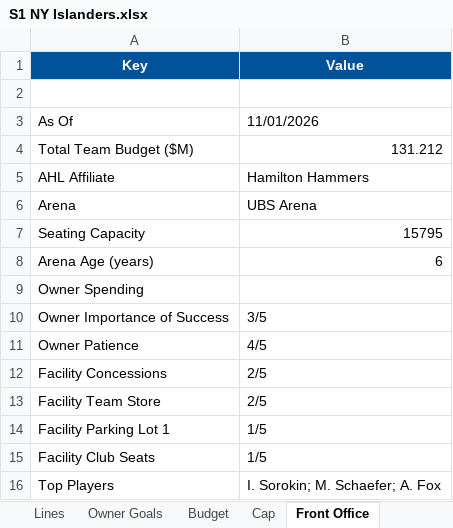
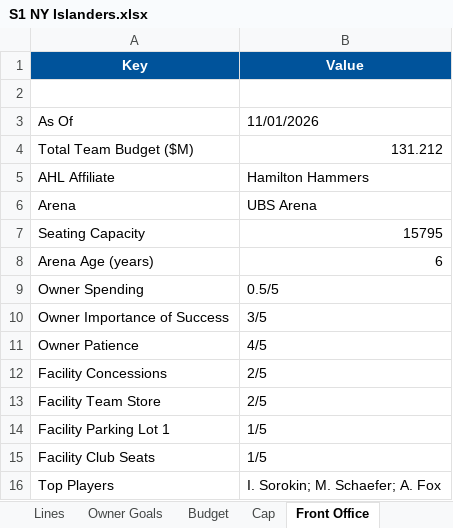
Before and after one commit to SkipRoads01/islanders-s1-tracker, an Excel workbook: S1 NY Islanders.xlsx, sheet Front Office, drawn as a sheet; values as stored, in another font and other column widths than the file's, no borders; the diff names each change by its address in the sheet, - before the commit and + after, or states it on an @@ line.

```diff
--- a/S1 NY Islanders.xlsx (sheet Front Office)
+++ b/S1 NY Islanders.xlsx (sheet Front Office)
-B9 (Value): (empty)
+B9 (Value): 0.5/5
```
Also changed, not shown: sheet Notes.
